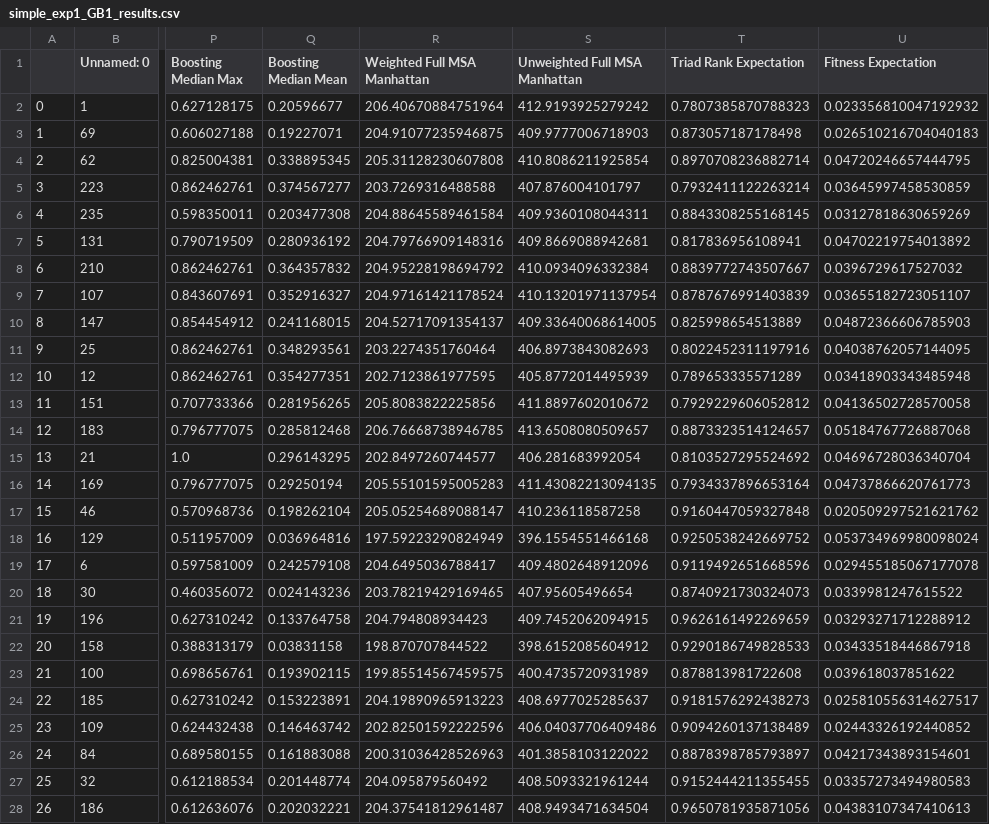
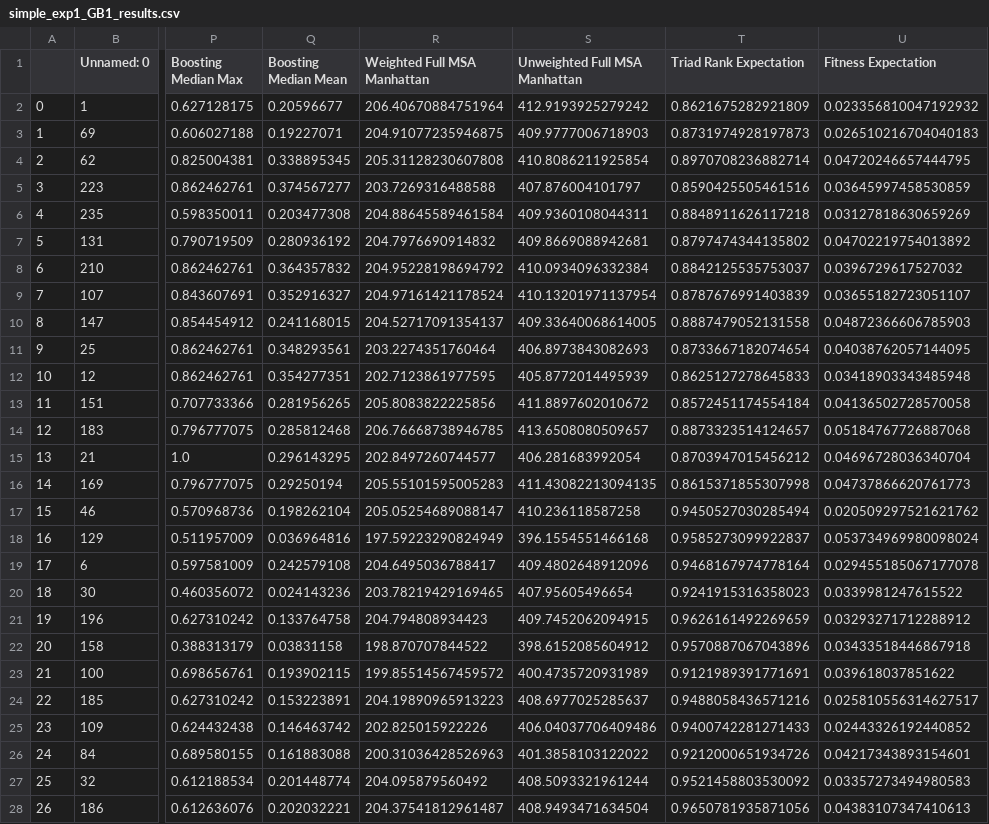
Before and after one commit to jsunn-y/DeCOIL, a CSV file: simple_exp1_GB1_results.csv, drawn as a sheet; only a part is shown, gaps mark what is left out; the diff covers the shown part only; the diff names each change by its address in the sheet, - before the commit and + after, or states it on an @@ line.

```diff
--- a/simple_exp1_GB1_results.csv
+++ b/simple_exp1_GB1_results.csv
-T2 (Triad Rank Expectation): 0.7807385870788323
+T2 (Triad Rank Expectation): 0.8621675282921809
-T3 (Triad Rank Expectation): 0.873057187178498
+T3 (Triad Rank Expectation): 0.8731974928197873
-T5 (Triad Rank Expectation): 0.7932411122263214
+T5 (Triad Rank Expectation): 0.8590425505461516
-T6 (Triad Rank Expectation): 0.8843308255168145
+T6 (Triad Rank Expectation): 0.8848911626117218
-R7 (Weighted Full MSA Manhattan): 204.79766909148316
+R7 (Weighted Full MSA Manhattan): 204.7976690914832
-T7 (Triad Rank Expectation): 0.817836956108941
+T7 (Triad Rank Expectation): 0.8797474344135802
-T8 (Triad Rank Expectation): 0.8839772743507667
+T8 (Triad Rank Expectation): 0.8842125535753037
-T10 (Triad Rank Expectation): 0.825998654513889
+T10 (Triad Rank Expectation): 0.8887479052131558
-T11 (Triad Rank Expectation): 0.8022452311197916
+T11 (Triad Rank Expectation): 0.8733667182074654
-T12 (Triad Rank Expectation): 0.789653335571289
+T12 (Triad Rank Expectation): 0.8625127278645833
-T13 (Triad Rank Expectation): 0.7929229606052812
+T13 (Triad Rank Expectation): 0.8572451174554184
-T15 (Triad Rank Expectation): 0.8103527295524692
+T15 (Triad Rank Expectation): 0.8703947015456212
-T16 (Triad Rank Expectation): 0.7934337896653164
+T16 (Triad Rank Expectation): 0.8615371855307998
-T17 (Triad Rank Expectation): 0.9160447059327848
+T17 (Triad Rank Expectation): 0.9450527030285494
-T18 (Triad Rank Expectation): 0.9250538242669752
+T18 (Triad Rank Expectation): 0.9585273099922837
-T19 (Triad Rank Expectation): 0.9119492651668596
+T19 (Triad Rank Expectation): 0.9468167974778164
-T20 (Triad Rank Expectation): 0.8740921730324073
+T20 (Triad Rank Expectation): 0.9241915316358023
-T22 (Triad Rank Expectation): 0.9290186749828533
+T22 (Triad Rank Expectation): 0.9570887067043896
-R23 (Weighted Full MSA Manhattan): 199.85514567459575
+R23 (Weighted Full MSA Manhattan): 199.85514567459572
-T23 (Triad Rank Expectation): 0.878813981722608
+T23 (Triad Rank Expectation): 0.9121989391771691
-T24 (Triad Rank Expectation): 0.9181576292438273
+T24 (Triad Rank Expectation): 0.9488058436571216
-R25 (Weighted Full MSA Manhattan): 202.82501592222596
+R25 (Weighted Full MSA Manhattan): 202.825015922226
-T25 (Triad Rank Expectation): 0.9094260137138489
+T25 (Triad Rank Expectation): 0.9400742281271433
-T26 (Triad Rank Expectation): 0.8878398785793897
+T26 (Triad Rank Expectation): 0.9212000651934726
-T27 (Triad Rank Expectation): 0.9152444211355455
+T27 (Triad Rank Expectation): 0.9521458803530092
```
Also changed, not shown: 159 edited cells elsewhere in this file, combined_results.csv, simple_exp010_GB1_results.csv, 10 other files.
